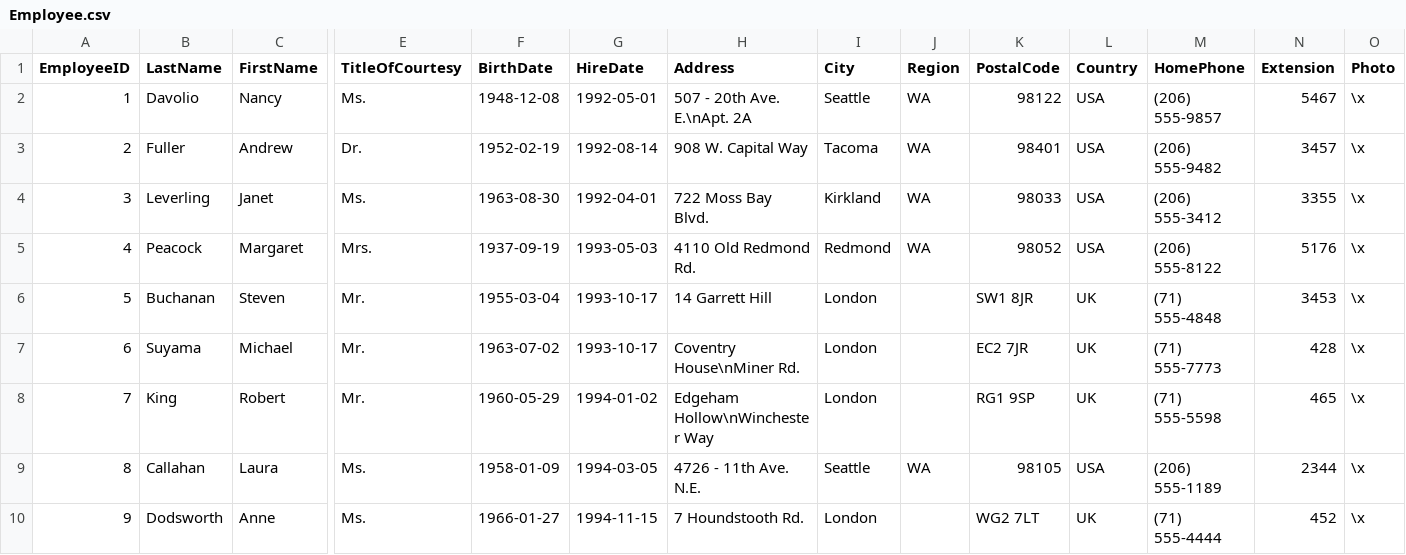
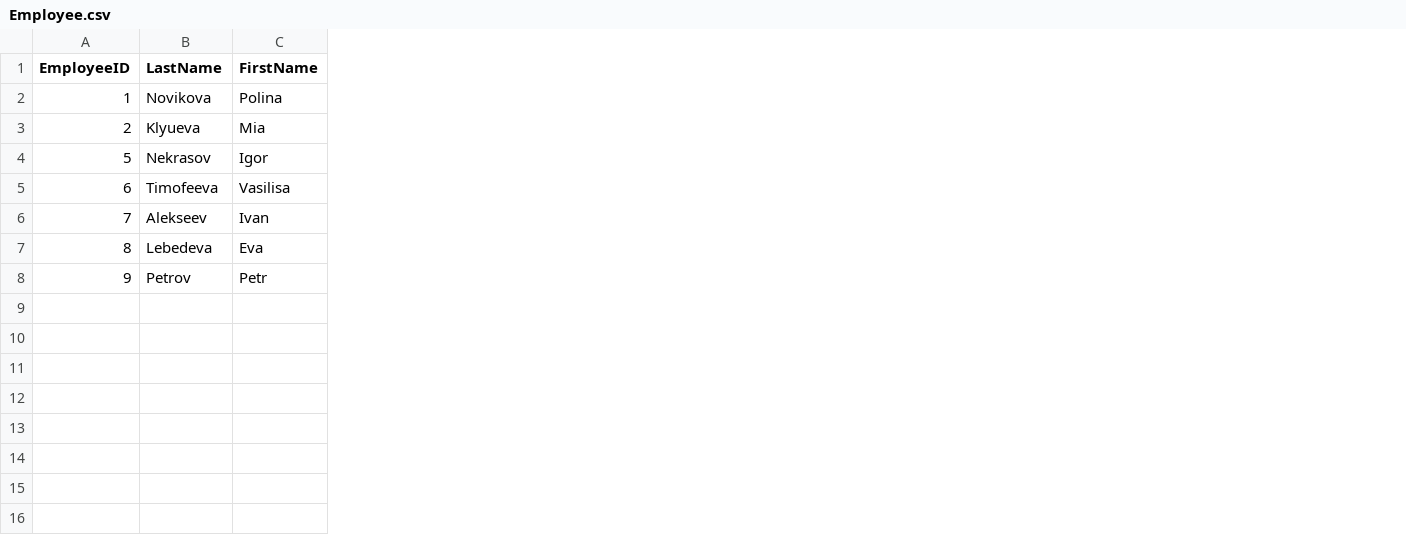
Before and after one commit to Mario-cartoon/bd, a CSV file: Employee.csv, drawn as a sheet; only a part is shown, gaps mark what is left out; removed rows and columns are numbered as before the commit, all else as after; rows hold the shown columns only; the diff covers the shown part only; the diff names each change by its address in the sheet, - before the commit and + after, or states it on an @@ line.

Commit message:
Update Employee.csv

```diff
--- a/Employee.csv
+++ b/Employee.csv
-column E (TitleOfCourtesy), rows 2-3: Ms. | Dr.; rows 6-10: Mr. | Mr. | Mr. | Ms. | Ms.
-column F (BirthDate), rows 2-3: 1948-12-08 | 1952-02-19; rows 6-10: 1955-03-04 | 1963-07-02 | 1960-05-29 | 1958-01-09 | 1966-01-27
-column G (HireDate), rows 2-3: 1992-05-01 | 1992-08-14; rows 6-10: 1993-10-17 | 1993-10-17 | 1994-01-02 | 1994-03-05 | 1994-11-15
-column H (Address), rows 2-3: 507 - 20th Ave. E.\nApt. 2A | 908 W. Capital Way; rows 6-10: 14 Garrett Hill | Coventry House\nMiner Rd. | Edgeham Hollow\nWinchester Way | 4726 - 11th Ave. N.E. | 7 Houndstooth Rd.
-column I (City), rows 2-3: Seattle | Tacoma; rows 6-10: London | London | London | Seattle | London
-column J (Region), rows 2-3: WA | WA; row 9: WA
-column K (PostalCode), rows 2-3: 98122 | 98401; rows 6-10: SW1 8JR | EC2 7JR | RG1 9SP | 98105 | WG2 7LT
-column L (Country), rows 2-3: USA | USA; rows 6-10: UK | UK | UK | USA | UK
-column M (HomePhone), rows 2-3: (206) 555-9857 | (206) 555-9482; rows 6-10: (71) 555-4848 | (71) 555-7773 | (71) 555-5598 | (206) 555-1189 | (71) 555-4444
-column N (Extension), rows 2-3: 5467 | 3457; rows 6-10: 3453 | 428 | 465 | 2344 | 452
-column O (Photo), rows 2-3: \x | \x; rows 6-10: all \x
-B2 (LastName): Davolio
+B2 (LastName): Novikova
-C2 (FirstName): Nancy
+C2 (FirstName): Polina
-B3 (LastName): Fuller
+B3 (LastName): Klyueva
-C3 (FirstName): Andrew
+C3 (FirstName): Mia
-row 4: 3 | Leverling | Janet | Ms. | 1963-08-30 | 1992-04-01 | 722 Moss Bay Blvd. | Kirkland | WA | 98033 | USA | (206) 555-3412 | 3355 | \x
-row 5: 4 | Peacock | Margaret | Mrs. | 1937-09-19 | 1993-05-03 | 4110 Old Redmond Rd. | Redmond | WA | 98052 | USA | (206) 555-8122 | 5176 | \x
-B4 (LastName): Buchanan
+B4 (LastName): Nekrasov
-C4 (FirstName): Steven
+C4 (FirstName): Igor
-B5 (LastName): Suyama
+B5 (LastName): Timofeeva
-C5 (FirstName): Michael
+C5 (FirstName): Vasilisa
-B6 (LastName): King
+B6 (LastName): Alekseev
-C6 (FirstName): Robert
+C6 (FirstName): Ivan
-B7 (LastName): Callahan
+B7 (LastName): Lebedeva
-C7 (FirstName): Laura
+C7 (FirstName): Eva
-B8 (LastName): Dodsworth
+B8 (LastName): Petrov
-C8 (FirstName): Anne
+C8 (FirstName): Petr
```
Also changed, not shown: 2 removed columns elsewhere in this file.
